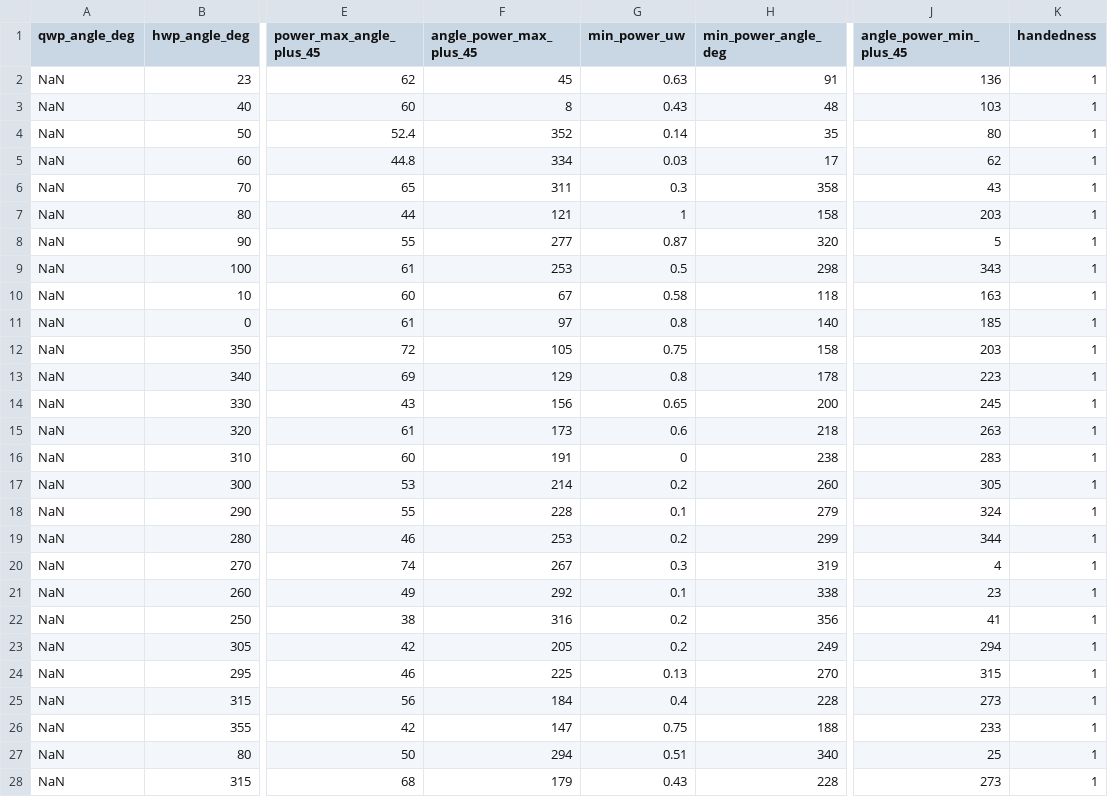
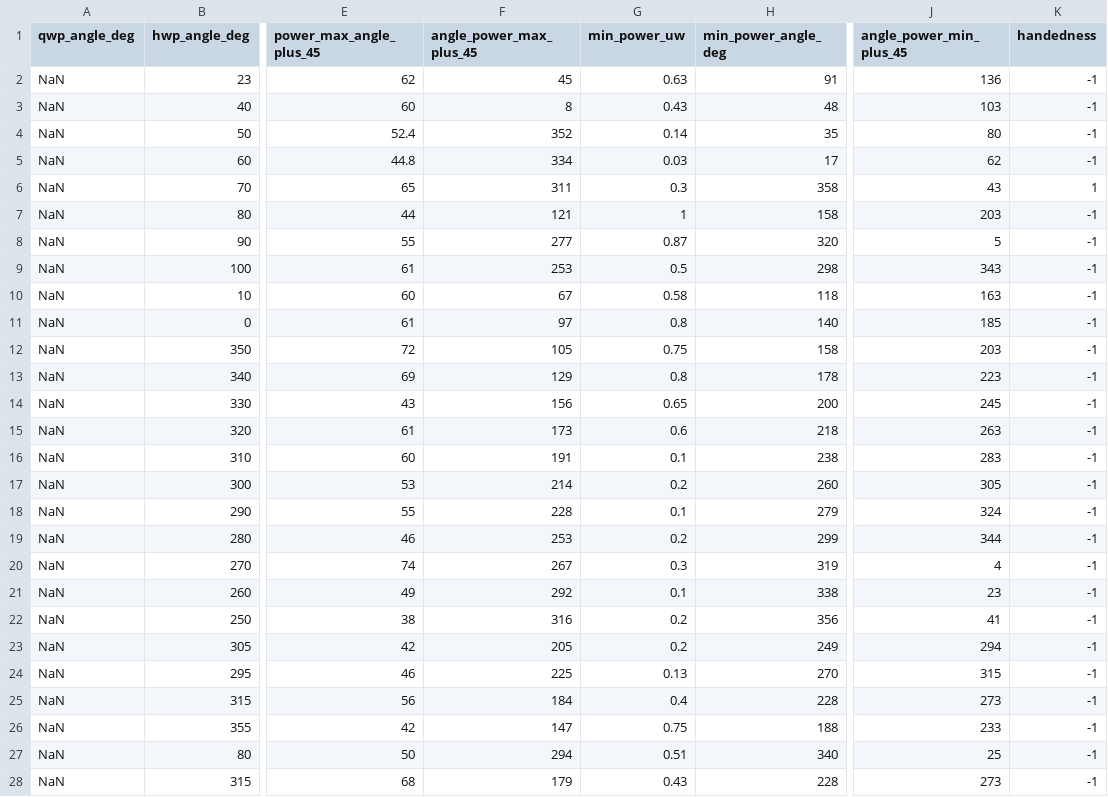
Before and after one commit to HeBECANU/Tune_out_v2, a CSV file: data/polz_data_pre_window_cen.csv, drawn as a sheet; only a part is shown, gaps mark what is left out; the diff covers the shown part only; the diff names each change by its address in the sheet, - before the commit and + after, or states it on an @@ line.

```diff
--- a/data/polz_data_pre_window_cen.csv
+++ b/data/polz_data_pre_window_cen.csv
-K2:K5 (handedness): 1
+K2:K5 (handedness): -1
-K7:K28 (handedness): 1
+K7:K28 (handedness): -1
-G16 (min_power_uw): 0
+G16 (min_power_uw): 0.1
```
Also changed, not shown: 8 edited cells elsewhere in this file, data/polz_data_pre_window_left.csv, data/polz_data_pre_window_right.csv, 11 other files.
